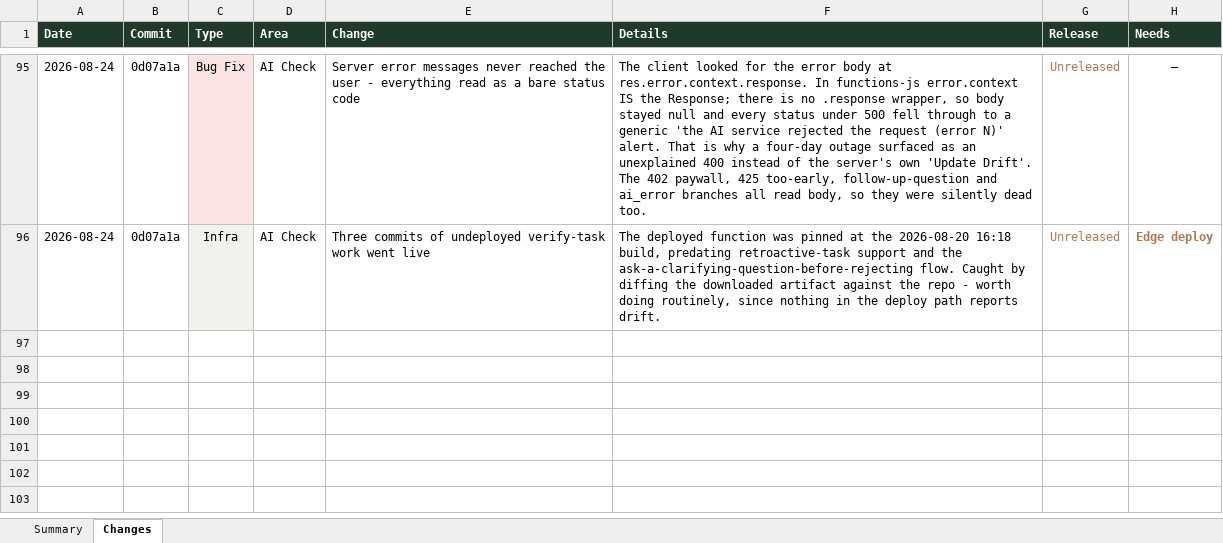
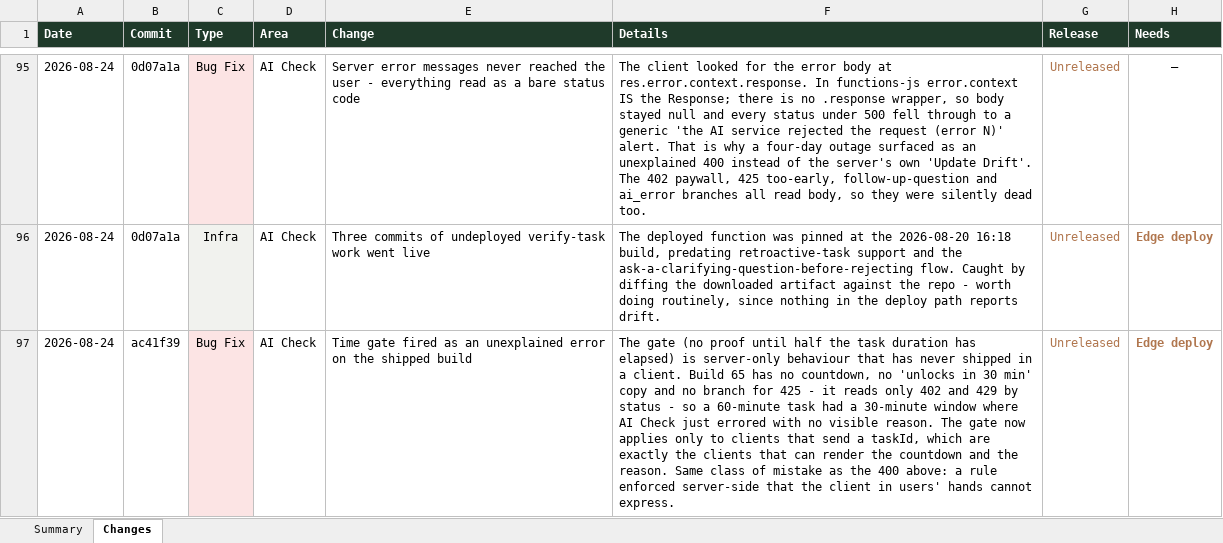
Before and after one commit to Dilan-B/Drift, an Excel workbook: Drift-changelog.xlsx, sheet Changes, drawn as a sheet; only a part is shown, gaps mark what is left out; values as stored, in another font and other column widths than the file's, no borders; the diff names each change by its address in the sheet, - before the commit and + after, or states it on an @@ line.

```diff
--- a/Drift-changelog.xlsx (sheet Changes)
+++ b/Drift-changelog.xlsx (sheet Changes)
+row 97: 2026-08-24 | ac41f39 | Bug Fix | AI Check | Time gate fired as an unexplained error on the shipped build | The gate (no proof until half the task duration has elapsed) is server-only behaviour that has never shipped in a client. Build 65 has no countdown, no 'unlocks in 30 min' copy and no branch for 425 - it reads only 402 and 429 by status - so a 60-minute task had a 30-minute window where AI Check just errored with no visible reason. The gate now applies only to clients that send a taskId, which are exactly the clients that can render the countdown and the reason. Same class of mistake as the 400 above: a rule enforced server-side that the client in users' hands cannot express. | Unreleased | Edge deploy
```
Also changed, not shown: sheet Summary, 1 other file.
